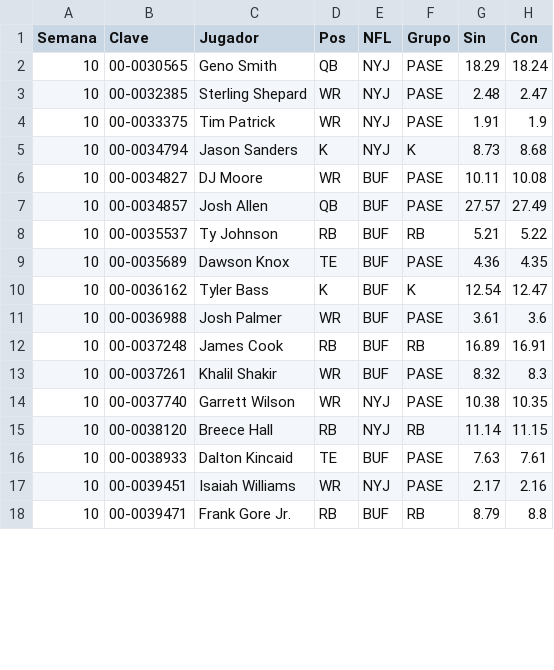
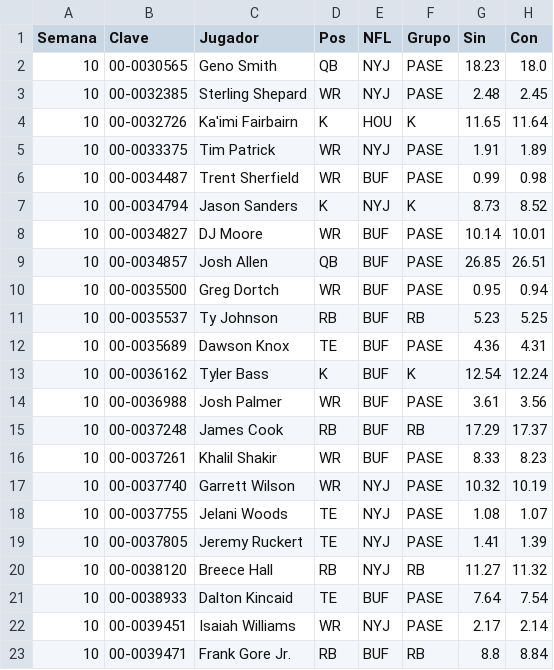
Before and after one commit to Golazo20XX/sunday-locker, a CSV file: historial/clima_s10.csv, drawn as a sheet; only a part is shown; the diff covers the shown part only.

```diff
--- a/historial/clima_s10.csv
+++ b/historial/clima_s10.csv
@@ -1,18 +1,23 @@
 Semana,Clave,Jugador,Pos,NFL,Grupo,Sin,Con
-10,00-0030565,Geno Smith,QB,NYJ,PASE,18.29,18.24
-10,00-0032385,Sterling Shepard,WR,NYJ,PASE,2.48,2.47
-10,00-0033375,Tim Patrick,WR,NYJ,PASE,1.91,1.9
-10,00-0034794,Jason Sanders,K,NYJ,K,8.73,8.68
-10,00-0034827,DJ Moore,WR,BUF,PASE,10.11,10.08
-10,00-0034857,Josh Allen,QB,BUF,PASE,27.57,27.49
-10,00-0035537,Ty Johnson,RB,BUF,RB,5.21,5.22
-10,00-0035689,Dawson Knox,TE,BUF,PASE,4.36,4.35
-10,00-0036162,Tyler Bass,K,BUF,K,12.54,12.47
-10,00-0036988,Josh Palmer,WR,BUF,PASE,3.61,3.6
-10,00-0037248,James Cook,RB,BUF,RB,16.89,16.91
-10,00-0037261,Khalil Shakir,WR,BUF,PASE,8.32,8.3
-10,00-0037740,Garrett Wilson,WR,NYJ,PASE,10.38,10.35
-10,00-0038120,Breece Hall,RB,NYJ,RB,11.14,11.15
-10,00-0038933,Dalton Kincaid,TE,BUF,PASE,7.63,7.61
-10,00-0039451,Isaiah Williams,WR,NYJ,PASE,2.17,2.16
-10,00-0039471,Frank Gore Jr.,RB,BUF,RB,8.79,8.8
+10,00-0030565,Geno Smith,QB,NYJ,PASE,18.23,18.0
+10,00-0032385,Sterling Shepard,WR,NYJ,PASE,2.48,2.45
+10,00-0032726,Ka'imi Fairbairn,K,HOU,K,11.65,11.64
+10,00-0033375,Tim Patrick,WR,NYJ,PASE,1.91,1.89
+10,00-0034487,Trent Sherfield,WR,BUF,PASE,0.99,0.98
+10,00-0034794,Jason Sanders,K,NYJ,K,8.73,8.52
+10,00-0034827,DJ Moore,WR,BUF,PASE,10.14,10.01
+10,00-0034857,Josh Allen,QB,BUF,PASE,26.85,26.51
+10,00-0035500,Greg Dortch,WR,BUF,PASE,0.95,0.94
+10,00-0035537,Ty Johnson,RB,BUF,RB,5.23,5.25
+10,00-0035689,Dawson Knox,TE,BUF,PASE,4.36,4.31
+10,00-0036162,Tyler Bass,K,BUF,K,12.54,12.24
+10,00-0036988,Josh Palmer,WR,BUF,PASE,3.61,3.56
+10,00-0037248,James Cook,RB,BUF,RB,17.29,17.37
+10,00-0037261,Khalil Shakir,WR,BUF,PASE,8.33,8.23
+10,00-0037740,Garrett Wilson,WR,NYJ,PASE,10.32,10.19
+10,00-0037755,Jelani Woods,TE,NYJ,PASE,1.08,1.07
+10,00-0037805,Jeremy Ruckert,TE,NYJ,PASE,1.41,1.39
+10,00-0038120,Breece Hall,RB,NYJ,RB,11.27,11.32
+10,00-0038933,Dalton Kincaid,TE,BUF,PASE,7.64,7.54
+10,00-0039451,Isaiah Williams,WR,NYJ,PASE,2.17,2.14
+10,00-0039471,Frank Gore Jr.,RB,BUF,RB,8.8,8.84
```
Also changed, not shown: 6 added rows and 16 edited cells elsewhere in this file, historial/kdst_s10.csv, historial/proy_2026_s10.csv, 7 other files.
